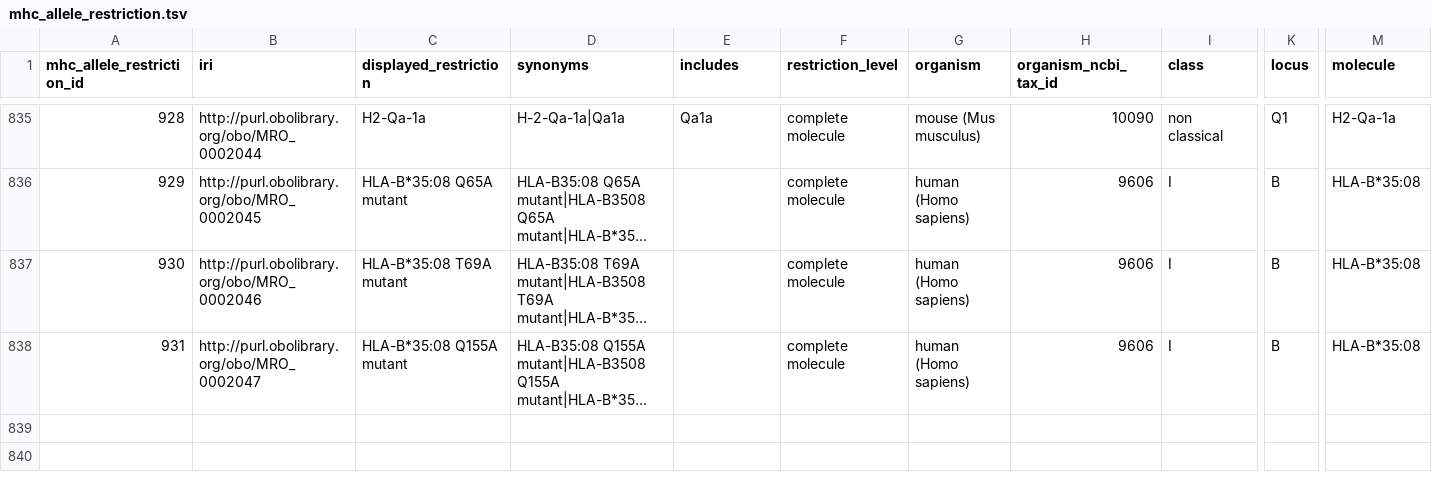
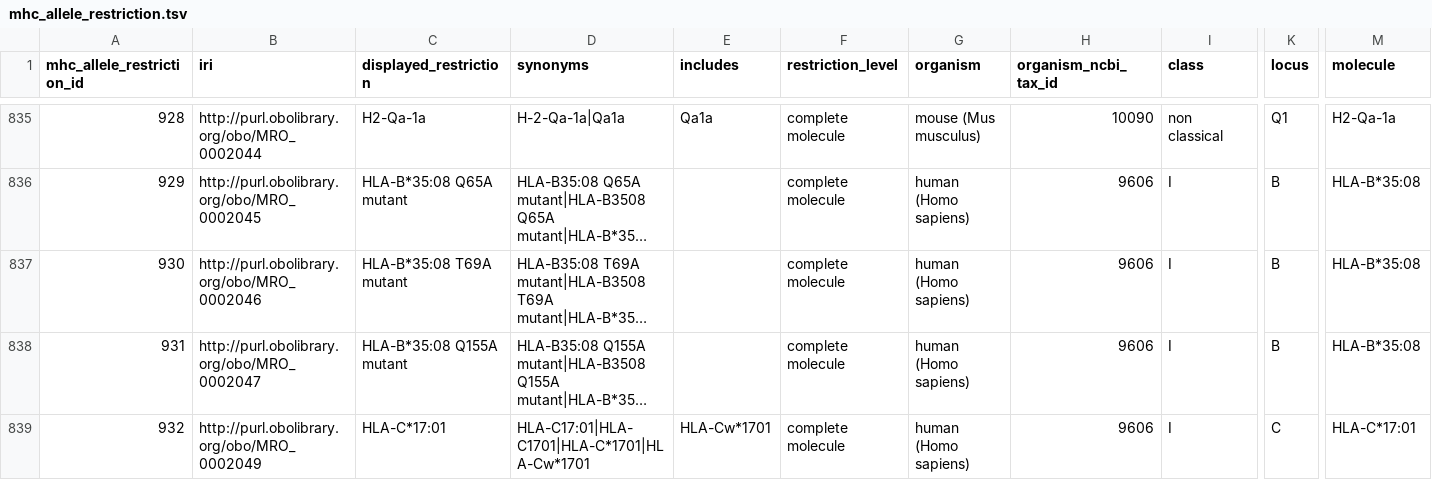
Before and after one commit to IEDB/MRO, a TSV file: iedb/mhc_allele_restriction.tsv, drawn as a sheet; only a part is shown, gaps mark what is left out; long unchanged cells end in …; rows hold the shown columns only; the diff names each change by its address in the sheet, - before the commit and + after, or states it on an @@ line.

```diff
--- a/iedb/mhc_allele_restriction.tsv
+++ b/iedb/mhc_allele_restriction.tsv
+row 839: 932 | http://purl.obolibrary.org/obo/MRO_0002049 | HLA-C*17:01 | HLA-C17:01|HLA-C1701|HLA-C*1701|HLA-Cw*1701 | HLA-Cw*1701 | complete molecule | human (Homo sapiens) | 9606 | I | C | HLA-C*17:01
```
Also changed, not shown: iedb/ALLELE_FINDER_NAMES.csv, iedb/ALLELE_FINDER_SEARCH.csv, 8 other files.
